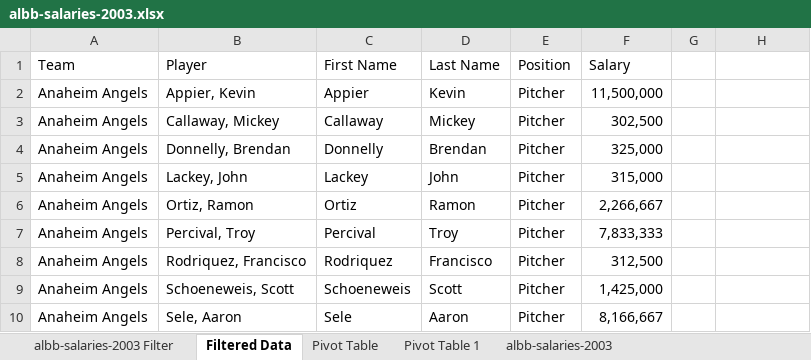
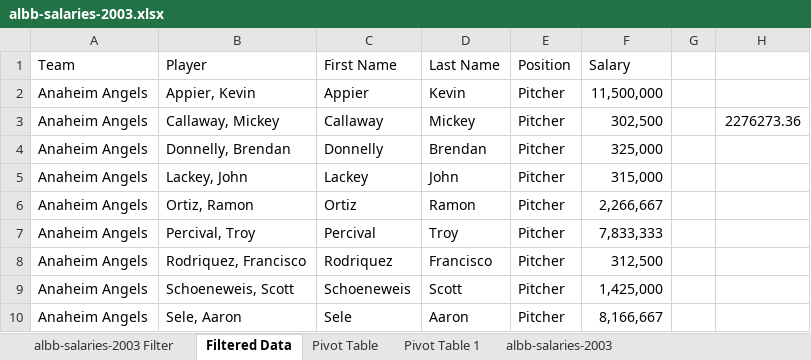
Before and after one commit to YousefSaber/Excel-Exercises, an Excel workbook: albb-salaries-2003.xlsx, sheet Filtered Data, drawn as a sheet; only a part is shown; values as stored, in another font and other column widths than the file's, no borders; the diff names each change by its address in the sheet, - before the commit and + after, or states it on an @@ line.

```diff
--- a/albb-salaries-2003.xlsx (sheet Filtered Data)
+++ b/albb-salaries-2003.xlsx (sheet Filtered Data)
-H3: (empty)
+H3: 2276273.36
```
Also changed, not shown: sheet albb-salaries-2003 Filter, sheet albb-salaries-2003.
